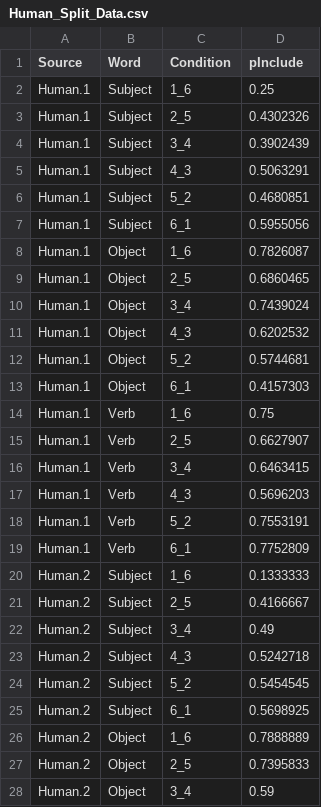
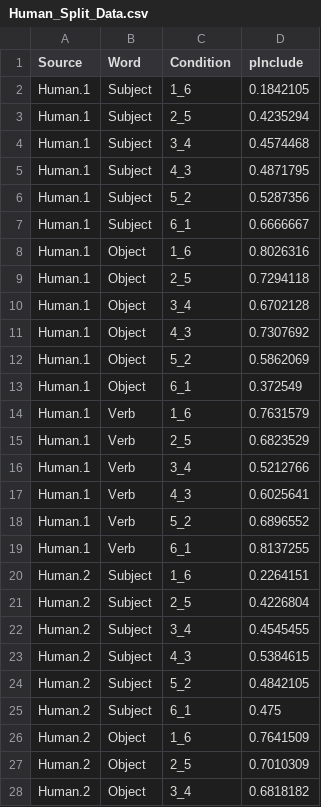
Before and after one commit to mekline/SubDrop-Multidistractor-Models, a CSV file: MODEL/Human_Split_Data.csv, drawn as a sheet; only a part is shown; the diff covers the shown part only.

Commit message:
update split data for new 'pragmatic' coding

```diff
--- a/MODEL/Human_Split_Data.csv
+++ b/MODEL/Human_Split_Data.csv
@@ -1,28 +1,28 @@
 Source,Word,Condition,pInclude
-Human.1,Subject,1_6,0.25
-Human.1,Subject,2_5,0.4302326
-Human.1,Subject,3_4,0.3902439
-Human.1,Subject,4_3,0.5063291
-Human.1,Subject,5_2,0.4680851
-Human.1,Subject,6_1,0.5955056
-Human.1,Object,1_6,0.7826087
-Human.1,Object,2_5,0.6860465
-Human.1,Object,3_4,0.7439024
-Human.1,Object,4_3,0.6202532
-Human.1,Object,5_2,0.5744681
-Human.1,Object,6_1,0.4157303
-Human.1,Verb,1_6,0.75
-Human.1,Verb,2_5,0.6627907
-Human.1,Verb,3_4,0.6463415
-Human.1,Verb,4_3,0.5696203
-Human.1,Verb,5_2,0.7553191
-Human.1,Verb,6_1,0.7752809
-Human.2,Subject,1_6,0.1333333
-Human.2,Subject,2_5,0.4166667
-Human.2,Subject,3_4,0.49
-Human.2,Subject,4_3,0.5242718
-Human.2,Subject,5_2,0.5454545
-Human.2,Subject,6_1,0.5698925
-Human.2,Object,1_6,0.7888889
-Human.2,Object,2_5,0.7395833
-Human.2,Object,3_4,0.59
+Human.1,Subject,1_6,0.1842105
+Human.1,Subject,2_5,0.4235294
+Human.1,Subject,3_4,0.4574468
+Human.1,Subject,4_3,0.4871795
+Human.1,Subject,5_2,0.5287356
+Human.1,Subject,6_1,0.6666667
+Human.1,Object,1_6,0.8026316
+Human.1,Object,2_5,0.7294118
+Human.1,Object,3_4,0.6702128
+Human.1,Object,4_3,0.7307692
+Human.1,Object,5_2,0.5862069
+Human.1,Object,6_1,0.372549
+Human.1,Verb,1_6,0.7631579
+Human.1,Verb,2_5,0.6823529
+Human.1,Verb,3_4,0.5212766
+Human.1,Verb,4_3,0.6025641
+Human.1,Verb,5_2,0.6896552
+Human.1,Verb,6_1,0.8137255
+Human.2,Subject,1_6,0.2264151
+Human.2,Subject,2_5,0.4226804
+Human.2,Subject,3_4,0.4545455
+Human.2,Subject,4_3,0.5384615
+Human.2,Subject,5_2,0.4842105
+Human.2,Subject,6_1,0.475
+Human.2,Object,1_6,0.7641509
+Human.2,Object,2_5,0.7010309
+Human.2,Object,3_4,0.6818182
```
Also changed, not shown: 9 edited cells elsewhere in this file, 2 other files.
